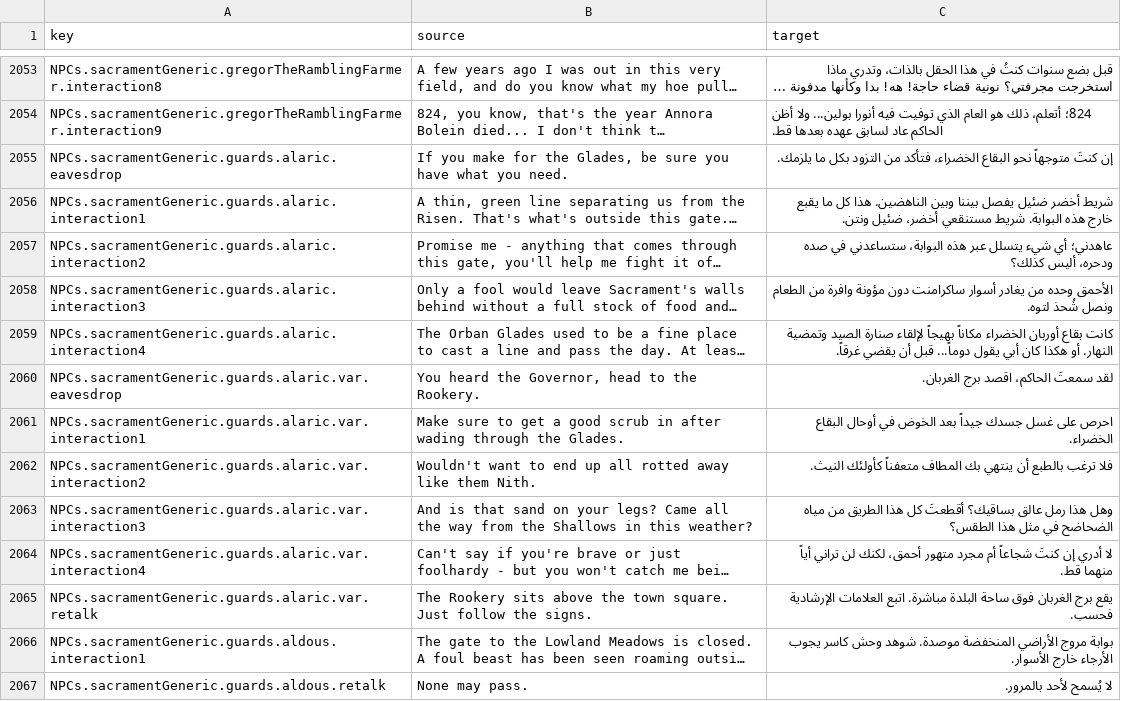
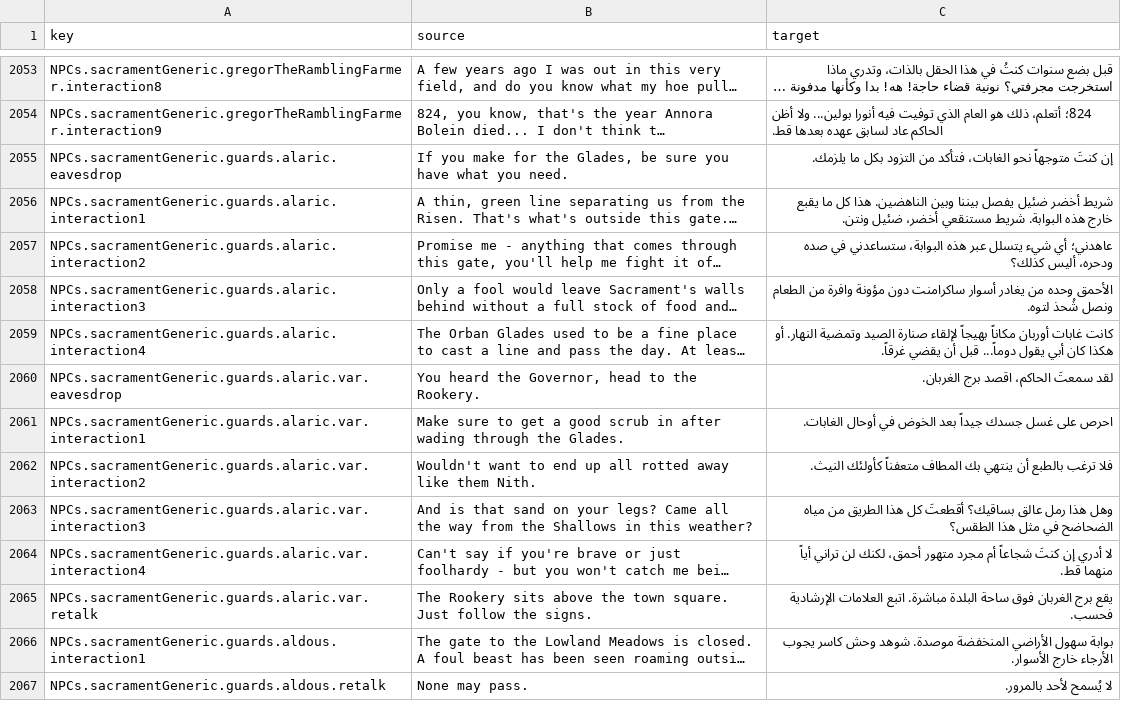
Before and after one commit to 2Pz/NoRestForTheWicked-Arabic, a CSV file: translations/NPCs.csv, drawn as a sheet; only a part is shown, gaps mark what is left out; long unchanged cells end in …; the diff covers the shown part only; the diff names each change by its address in the sheet, - before the commit and + after, or states it on an @@ line.

```diff
--- a/translations/NPCs.csv
+++ b/translations/NPCs.csv
-C2055 (target): …متوجهاً نحو البقاع الخضراء، فتأكد من…
+C2055 (target): …متوجهاً نحو الغابات، فتأكد من…
-C2059 (target): كانت بقاع أوربان الخضراء مكاناً بهيجاً…
+C2059 (target): كانت غابات أوربان مكاناً بهيجاً…
-C2061 (target): …في أوحال البقاع الخضراء.
+C2061 (target): …في أوحال الغابات.
-C2066 (target): بوابة مروج الأراضي المنخفضة…
+C2066 (target): بوابة سهول الأراضي المنخفضة…
```
Also changed, not shown: 46 edited cells elsewhere in this file, glossaries/00_all_glossary_terms.csv, glossaries/03_locations.csv, 7 other files.
